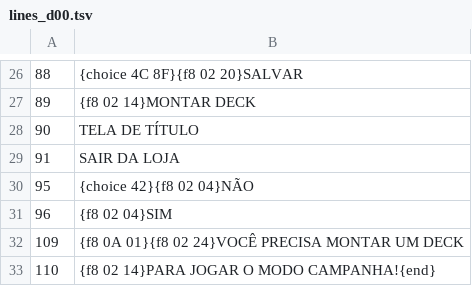
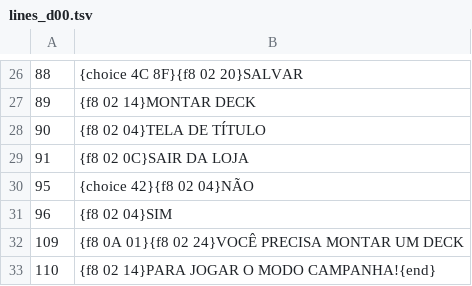
Before and after one commit to guilhermesoti/yugigops1praps2, a TSV file: tools/ps2/pt_br/lines_d00.tsv, drawn as a sheet; only a part is shown, gaps mark what is left out.

```diff
--- a/tools/ps2/pt_br/lines_d00.tsv
+++ b/tools/ps2/pt_br/lines_d00.tsv
@@ -27,4 +27,4 @@
 89	{f8 02 14}MONTAR DECK
-90	TELA DE TÍTULO
-91	SAIR DA LOJA
+90	{f8 02 04}TELA DE TÍTULO
+91	{f8 02 0C}SAIR DA LOJA
 95	{choice 42}{f8 02 04}NÃO
```
Also changed, not shown: 2 other files.
